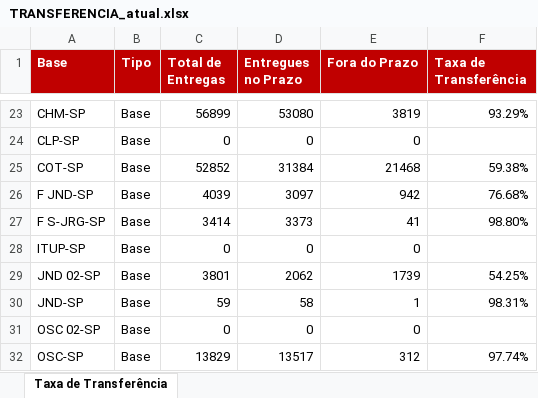
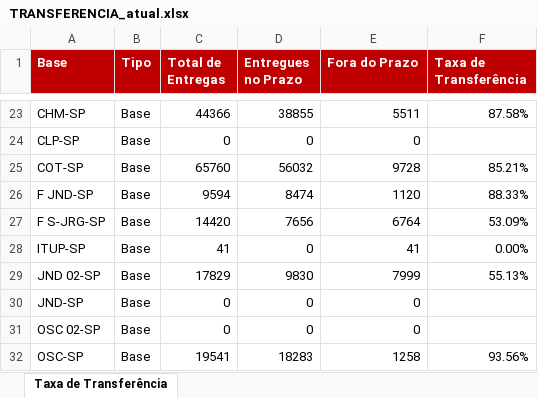
Before and after one commit to guiisilva18-cpu/automacao-pickup-dropoff, an Excel workbook: output/TRANSFERENCIA_atual.xlsx, sheet Taxa de Transferência, drawn as a sheet; only a part is shown, gaps mark what is left out; values as stored, in another font and other column widths than the file's, no borders; the diff covers the shown part only; the diff names each change by its address in the sheet, - before the commit and + after, or states it on an @@ line.

```diff
--- a/output/TRANSFERENCIA_atual.xlsx (sheet Taxa de Transferência)
+++ b/output/TRANSFERENCIA_atual.xlsx (sheet Taxa de Transferência)
-C23 (Total de Entregas): 56899
+C23 (Total de Entregas): 44366
-D23 (Entregues no Prazo): 53080
+D23 (Entregues no Prazo): 38855
-E23 (Fora do Prazo): 3819
+E23 (Fora do Prazo): 5511
-F23 (Taxa de Transferência): 93.29%
+F23 (Taxa de Transferência): 87.58%
-C25 (Total de Entregas): 52852
+C25 (Total de Entregas): 65760
-D25 (Entregues no Prazo): 31384
+D25 (Entregues no Prazo): 56032
-E25 (Fora do Prazo): 21468
+E25 (Fora do Prazo): 9728
-F25 (Taxa de Transferência): 59.38%
+F25 (Taxa de Transferência): 85.21%
-C26 (Total de Entregas): 4039
+C26 (Total de Entregas): 9594
-D26 (Entregues no Prazo): 3097
+D26 (Entregues no Prazo): 8474
-E26 (Fora do Prazo): 942
+E26 (Fora do Prazo): 1120
-F26 (Taxa de Transferência): 76.68%
+F26 (Taxa de Transferência): 88.33%
-C27 (Total de Entregas): 3414
+C27 (Total de Entregas): 14420
-D27 (Entregues no Prazo): 3373
+D27 (Entregues no Prazo): 7656
-E27 (Fora do Prazo): 41
+E27 (Fora do Prazo): 6764
-F27 (Taxa de Transferência): 98.80%
+F27 (Taxa de Transferência): 53.09%
-C28 (Total de Entregas): 0
+C28 (Total de Entregas): 41
-E28 (Fora do Prazo): 0
+E28 (Fora do Prazo): 41
-F28 (Taxa de Transferência): (empty)
+F28 (Taxa de Transferência): 0.00%
-C29 (Total de Entregas): 3801
+C29 (Total de Entregas): 17829
-D29 (Entregues no Prazo): 2062
+D29 (Entregues no Prazo): 9830
-E29 (Fora do Prazo): 1739
+E29 (Fora do Prazo): 7999
-F29 (Taxa de Transferência): 54.25%
+F29 (Taxa de Transferência): 55.13%
-C30 (Total de Entregas): 59
+C30 (Total de Entregas): 0
-D30 (Entregues no Prazo): 58
+D30 (Entregues no Prazo): 0
-E30 (Fora do Prazo): 1
+E30 (Fora do Prazo): 0
-F30 (Taxa de Transferência): 98.31%
+F30 (Taxa de Transferência): (empty)
-C32 (Total de Entregas): 13829
+C32 (Total de Entregas): 19541
-D32 (Entregues no Prazo): 13517
+D32 (Entregues no Prazo): 18283
-E32 (Fora do Prazo): 312
+E32 (Fora do Prazo): 1258
-F32 (Taxa de Transferência): 97.74%
+F32 (Taxa de Transferência): 93.56%
```
Also changed, not shown: 64 edited cells elsewhere in this sheet.
